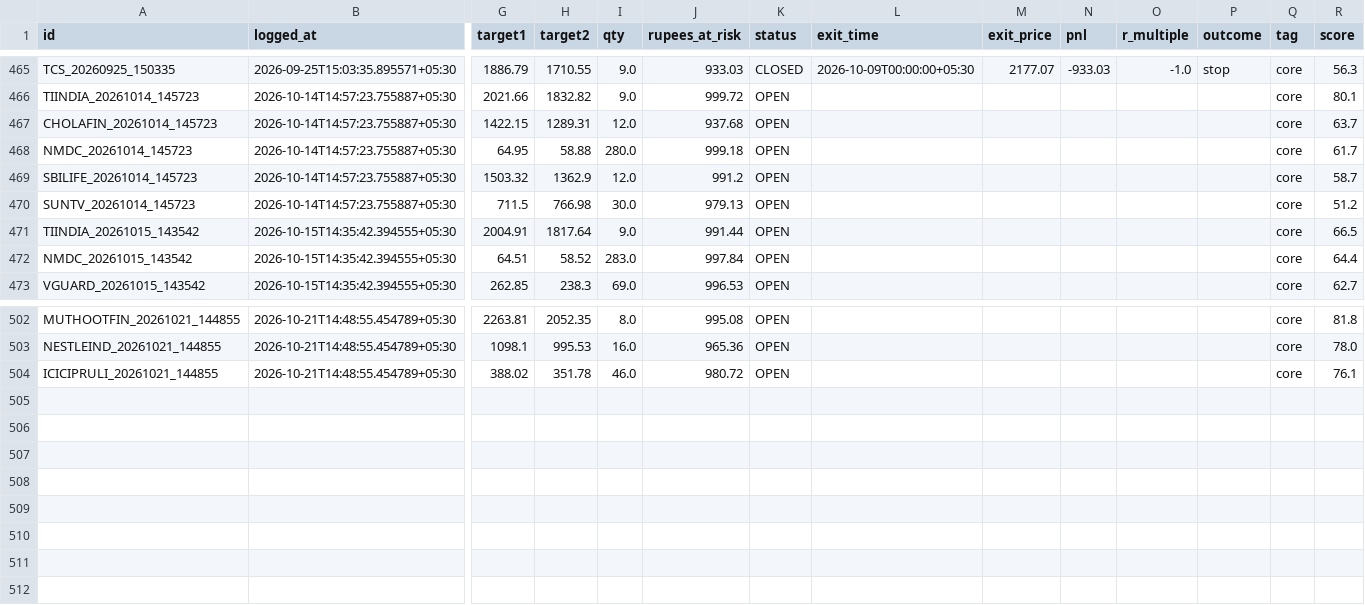
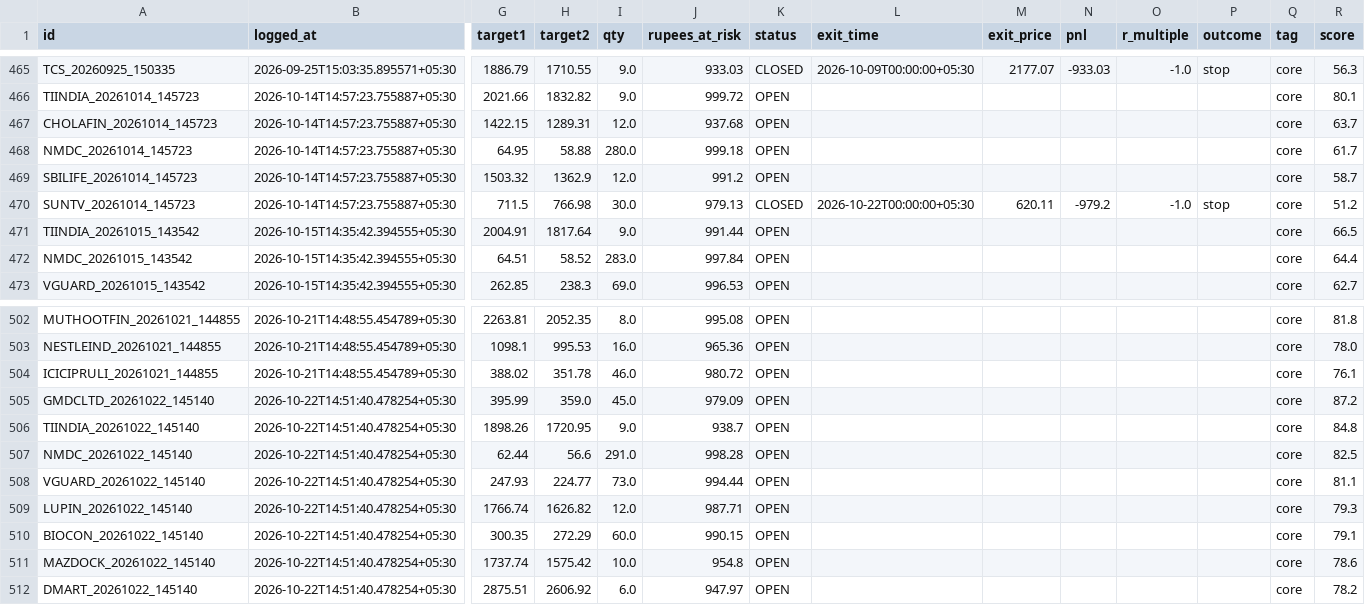
Before and after one commit to Arnav2412/trading-bot, a CSV file: reports/paper_trades.csv, drawn as a sheet; only a part is shown, gaps mark what is left out; rows hold the shown columns only; the diff names each change by its address in the sheet, - before the commit and + after, or states it on an @@ line.

```diff
--- a/reports/paper_trades.csv
+++ b/reports/paper_trades.csv
-K470 (status): OPEN
+K470 (status): CLOSED
-L470 (exit_time): (empty)
+L470 (exit_time): 2026-10-22T00:00:00+05:30
-M470 (exit_price): (empty)
+M470 (exit_price): 620.11
-N470 (pnl): (empty)
+N470 (pnl): -979.2
-O470 (r_multiple): (empty)
+O470 (r_multiple): -1.0
-P470 (outcome): (empty)
+P470 (outcome): stop
+row 505: GMDCLTD_20261022_145140 | 2026-10-22T14:51:40.478254+05:30 | 395.99 | 359.0 | 45.0 | 979.09 | OPEN |  |  |  |  |  | core | 87.2
+row 506: TIINDIA_20261022_145140 | 2026-10-22T14:51:40.478254+05:30 | 1898.26 | 1720.95 | 9.0 | 938.7 | OPEN |  |  |  |  |  | core | 84.8
+row 507: NMDC_20261022_145140 | 2026-10-22T14:51:40.478254+05:30 | 62.44 | 56.6 | 291.0 | 998.28 | OPEN |  |  |  |  |  | core | 82.5
+row 508: VGUARD_20261022_145140 | 2026-10-22T14:51:40.478254+05:30 | 247.93 | 224.77 | 73.0 | 994.44 | OPEN |  |  |  |  |  | core | 81.1
+row 509: LUPIN_20261022_145140 | 2026-10-22T14:51:40.478254+05:30 | 1766.74 | 1626.82 | 12.0 | 987.71 | OPEN |  |  |  |  |  | core | 79.3
+row 510: BIOCON_20261022_145140 | 2026-10-22T14:51:40.478254+05:30 | 300.35 | 272.29 | 60.0 | 990.15 | OPEN |  |  |  |  |  | core | 79.1
+row 511: MAZDOCK_20261022_145140 | 2026-10-22T14:51:40.478254+05:30 | 1737.74 | 1575.42 | 10.0 | 954.8 | OPEN |  |  |  |  |  | core | 78.6
+row 512: DMART_20261022_145140 | 2026-10-22T14:51:40.478254+05:30 | 2875.51 | 2606.92 | 6.0 | 947.97 | OPEN |  |  |  |  |  | core | 78.2
```
Also changed, not shown: 4 other files.
